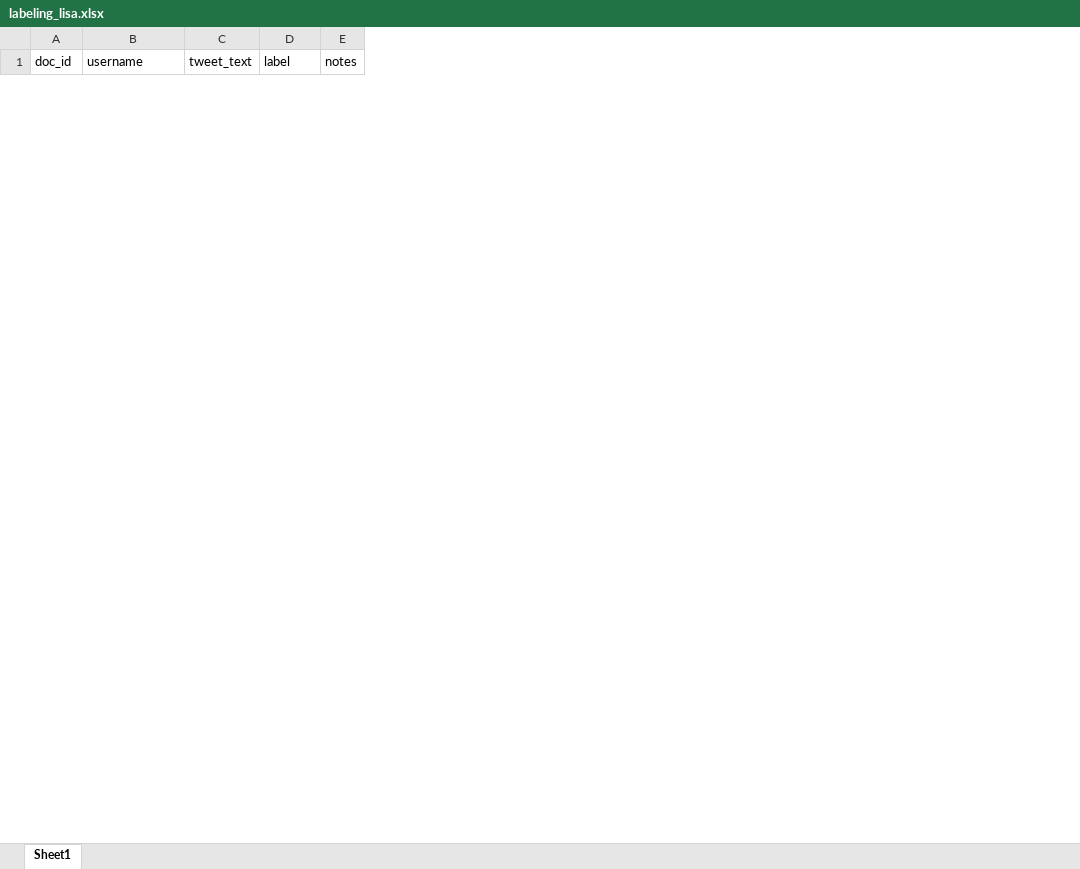
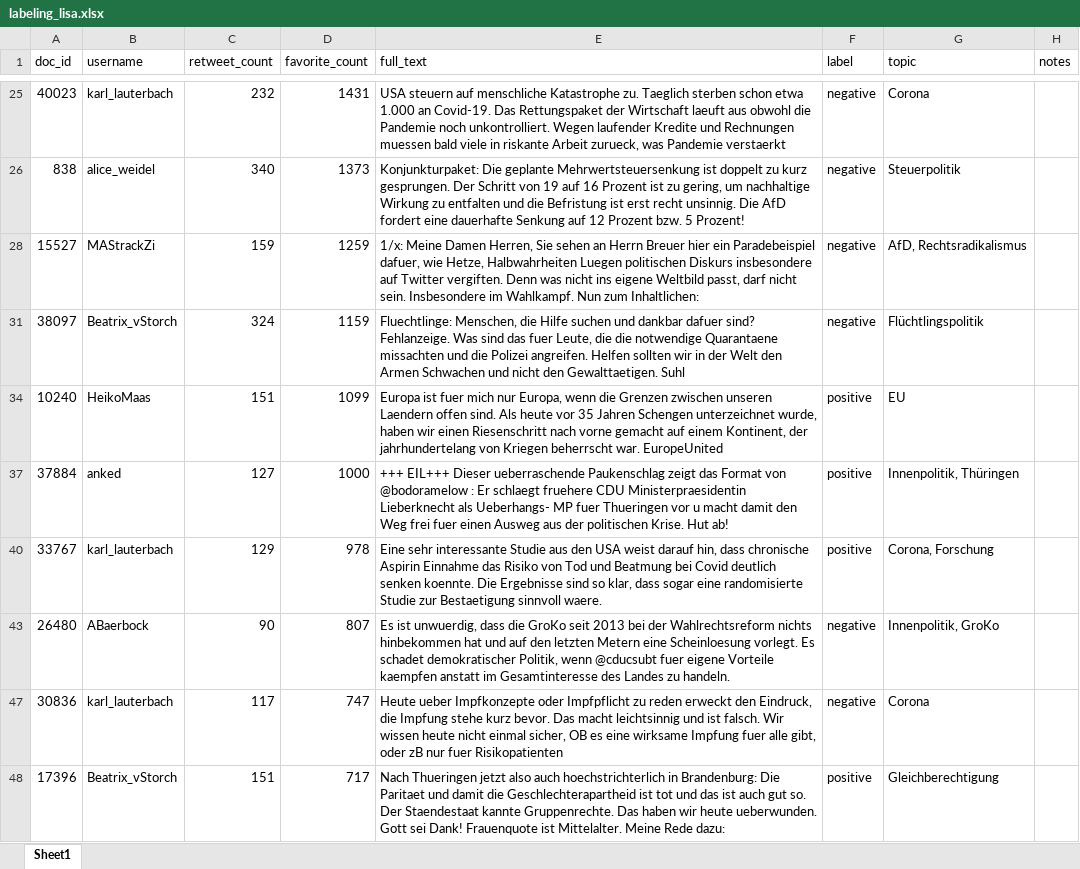
Before and after one commit to lisa-wm/consulting, an Excel workbook: 2_code/labeling_lisa.xlsx, sheet Sheet1, drawn as a sheet; only a part is shown, gaps mark what is left out; values as stored, in another font and other column widths than the file's, no borders; removed rows and columns are numbered as before the commit, all else as after; the diff covers the shown part only; the diff names each change by its address in the sheet, - before the commit and + after, or states it on an @@ line.

Commit message:
labeled first data

```diff
--- a/2_code/labeling_lisa.xlsx (sheet Sheet1)
+++ b/2_code/labeling_lisa.xlsx (sheet Sheet1)
-column C (tweet_text), empty
+column C (retweet_count), empty
+column D (favorite_count), empty
+column E (full_text), empty
+column G (topic), empty
+row 25: 40023 | karl_lauterbach | 232 | 1431 | USA steuern auf menschliche Katastrophe zu. Taeglich sterben schon etwa 1.000 an Covid-19. Das Rettungspaket der Wirtschaft laeuft aus obwohl die Pandemie noch unkontrolliert. Wegen laufender Kredite und Rechnungen muessen bald viele in riskante Arbeit zurueck, was Pandemie verstaerkt | negative | Corona
+row 26: 838 | alice_weidel | 340 | 1373 | Konjunkturpaket: Die geplante Mehrwertsteuersenkung ist doppelt zu kurz gesprungen. Der Schritt von 19 auf 16 Prozent ist zu gering, um nachhaltige Wirkung zu entfalten und die Befristung ist erst recht unsinnig. Die AfD fordert eine dauerhafte Senkung auf 12 Prozent bzw. 5 Prozent! | negative | Steuerpolitik
+row 28: 15527 | MAStrackZi | 159 | 1259 | 1/x: Meine Damen Herren, Sie sehen an Herrn Breuer hier ein Paradebeispiel dafuer, wie Hetze, Halbwahrheiten Luegen politischen Diskurs insbesondere auf Twitter vergiften. Denn was nicht ins eigene Weltbild passt, darf nicht sein. Insbesondere im Wahlkampf. Nun zum Inhaltlichen: | negative | AfD, Rechtsradikalismus
+row 31: 38097 | Beatrix_vStorch | 324 | 1159 | Fluechtlinge: Menschen, die Hilfe suchen und dankbar dafuer sind? Fehlanzeige. Was sind das fuer Leute, die die notwendige Quarantaene missachten und die Polizei angreifen. Helfen sollten wir in der Welt den Armen Schwachen und nicht den Gewalttaetigen. Suhl | negative | Flüchtlingspolitik
+row 34: 10240 | HeikoMaas | 151 | 1099 | Europa ist fuer mich nur Europa, wenn die Grenzen zwischen unseren Laendern offen sind. Als heute vor 35 Jahren Schengen unterzeichnet wurde, haben wir einen Riesenschritt nach vorne gemacht auf einem Kontinent, der jahrhundertelang von Kriegen beherrscht war. EuropeUnited | positive | EU
+row 37: 37884 | anked | 127 | 1000 | +++ EIL+++ Dieser ueberraschende Paukenschlag zeigt das Format von @bodoramelow : Er schlaegt fruehere CDU Ministerpraesidentin Lieberknecht als Ueberhangs- MP fuer Thueringen vor u macht damit den Weg frei fuer einen Ausweg aus der politischen Krise. Hut ab! | positive | Innenpolitik, Thüringen
+row 40: 33767 | karl_lauterbach | 129 | 978 | Eine sehr interessante Studie aus den USA weist darauf hin, dass chronische Aspirin Einnahme das Risiko von Tod und Beatmung bei Covid deutlich senken koennte. Die Ergebnisse sind so klar, dass sogar eine randomisierte Studie zur Bestaetigung sinnvoll waere. | positive | Corona, Forschung
+row 43: 26480 | ABaerbock | 90 | 807 | Es ist unwuerdig, dass die GroKo seit 2013 bei der Wahlrechtsreform nichts hinbekommen hat und auf den letzten Metern eine Scheinloesung vorlegt. Es schadet demokratischer Politik, wenn @cducsubt fuer eigene Vorteile kaempfen anstatt im Gesamtinteresse des Landes zu handeln. | negative | Innenpolitik, GroKo
+row 47: 30836 | karl_lauterbach | 117 | 747 | Heute ueber Impfkonzepte oder Impfpflicht zu reden erweckt den Eindruck, die Impfung stehe kurz bevor. Das macht leichtsinnig und ist falsch. Wir wissen heute nicht einmal sicher, OB es eine wirksame Impfung fuer alle gibt, oder zB nur fuer Risikopatienten | negative | Corona
+row 48: 17396 | Beatrix_vStorch | 151 | 717 | Nach Thueringen jetzt also auch hoechstrichterlich in Brandenburg: Die Paritaet und damit die Geschlechterapartheid ist tot und das ist auch gut so. Der Staendestaat kannte Gruppenrechte. Das haben wir heute ueberwunden. Gott sei Dank! Frauenquote ist Mittelalter. Meine Rede dazu: | positive | Gleichberechtigung
```
Also changed, not shown: 109 added rows and 1 removed row elsewhere in this sheet, hidden cells, 1 other file.
